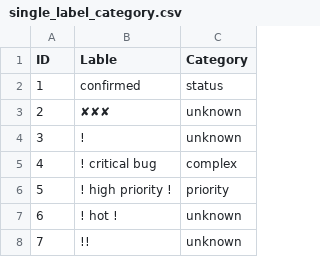
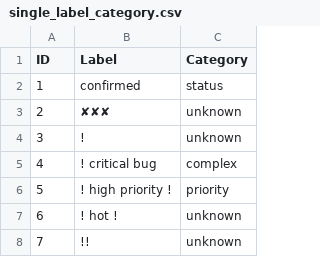
Before and after one commit to thwak/github-label-study, a CSV file: single_label_category.csv, drawn as a sheet; only a part is shown.

```diff
--- a/single_label_category.csv
+++ b/single_label_category.csv
@@ -1,2 +1,2 @@
-ID,Lable,Category
+ID,Label,Category
 1," confirmed",status
```
Also changed, not shown: label_category_stat_full.csv, label_category_stat_multi_only.csv.
